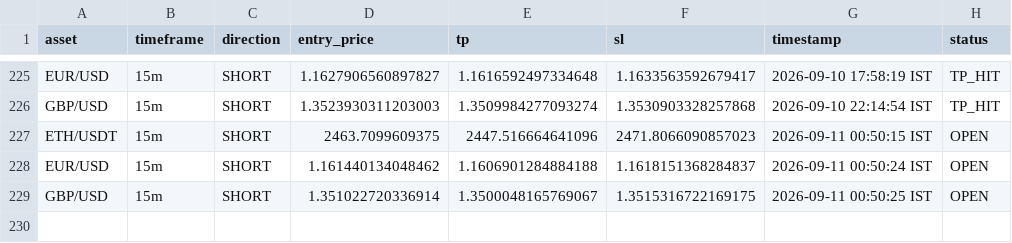
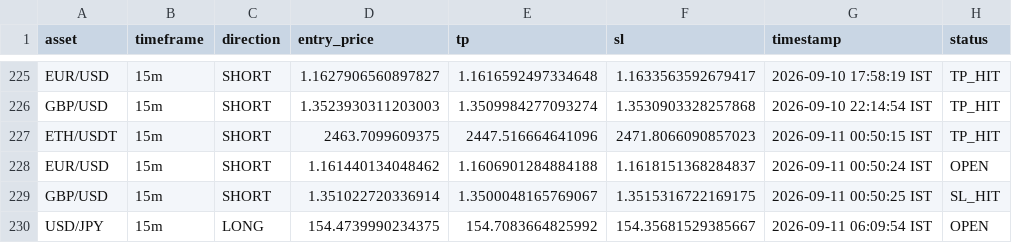
Before and after one commit to deepak3039/ai-trading-scanner, a CSV file: trade_log.csv, drawn as a sheet; only a part is shown, gaps mark what is left out.

```diff
--- a/trade_log.csv
+++ b/trade_log.csv
@@ -226,4 +226,5 @@ EUR/USD,15m,SHORT,1.1627906560897827,1.1616592497334648,1.1633563592679417,2026-
 GBP/USD,15m,SHORT,1.3523930311203003,1.3509984277093274,1.3530903328257868,2026-09-10 22:14:54 IST,TP_HIT
-ETH/USDT,15m,SHORT,2463.7099609375,2447.516664641096,2471.8066090857023,2026-09-11 00:50:15 IST,OPEN
+ETH/USDT,15m,SHORT,2463.7099609375,2447.516664641096,2471.8066090857023,2026-09-11 00:50:15 IST,TP_HIT
 EUR/USD,15m,SHORT,1.161440134048462,1.1606901284884188,1.1618151368284837,2026-09-11 00:50:24 IST,OPEN
-GBP/USD,15m,SHORT,1.351022720336914,1.3500048165769067,1.3515316722169175,2026-09-11 00:50:25 IST,OPEN
+GBP/USD,15m,SHORT,1.351022720336914,1.3500048165769067,1.3515316722169175,2026-09-11 00:50:25 IST,SL_HIT
+USD/JPY,15m,LONG,154.4739990234375,154.7083664825992,154.35681529385667,2026-09-11 06:09:54 IST,OPEN
```
